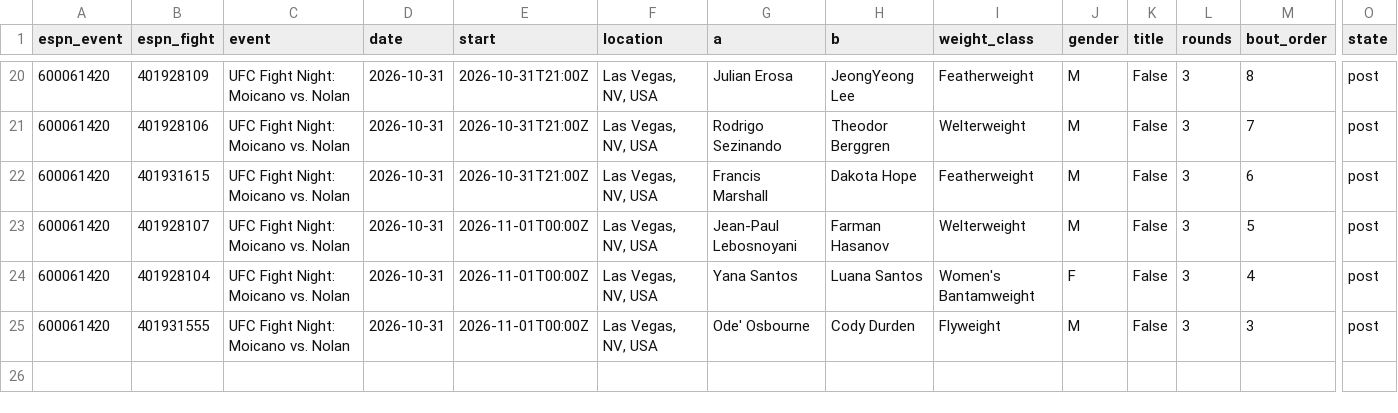
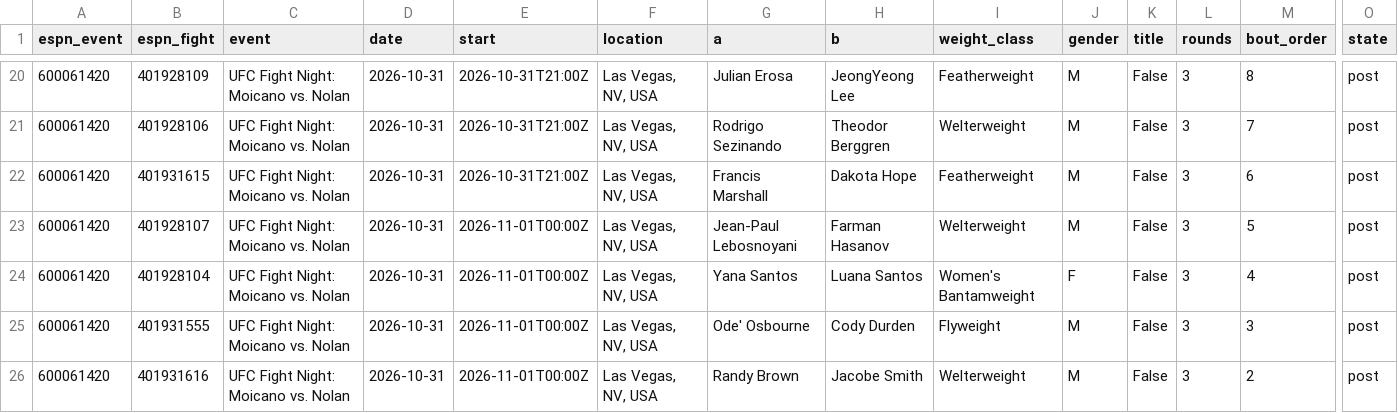
Before and after one commit to Jono-bit-trade/jonos-ufc-picks, a CSV file: data/espn_results.csv, drawn as a sheet; only a part is shown, gaps mark what is left out; rows hold the shown columns only; the diff names each change by its address in the sheet, - before the commit and + after, or states it on an @@ line.

```diff
--- a/data/espn_results.csv
+++ b/data/espn_results.csv
+row 26: 600061420 | 401931616 | UFC Fight Night: Moicano vs. Nolan | 2026-10-31 | 2026-11-01T00:00Z | Las Vegas, NV, USA | Randy Brown | Jacobe Smith | Welterweight | M | False | 3 | 2 | post
```
Also changed, not shown: data/espn_card.csv, data/ledger.csv, 12 other files.
